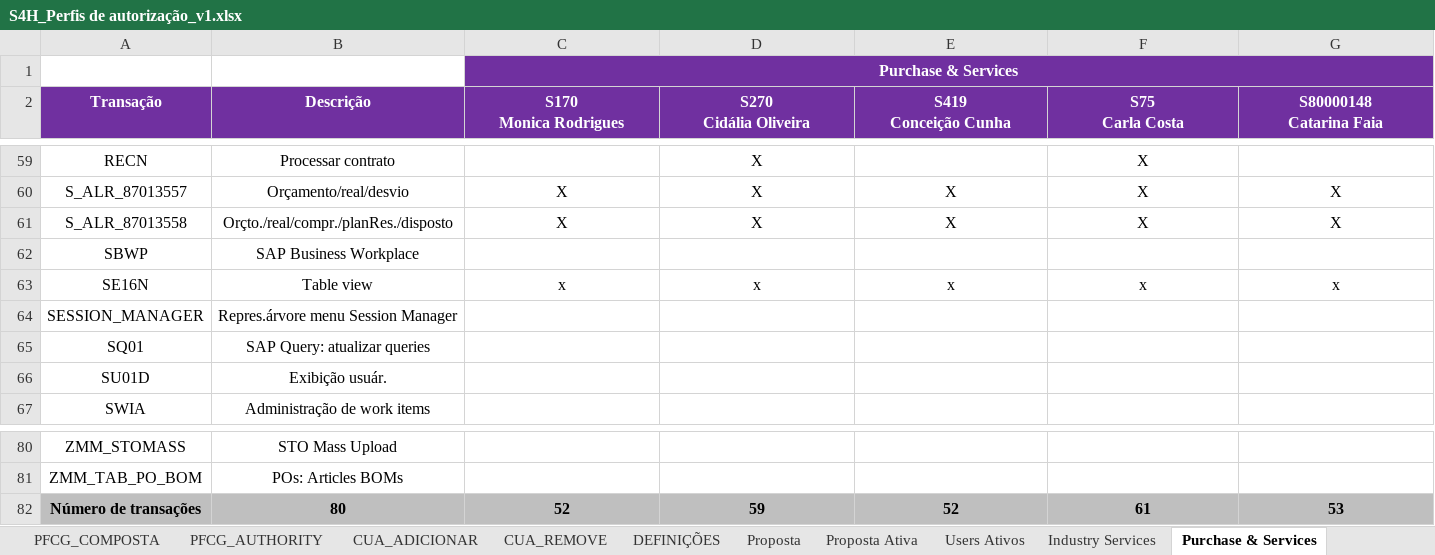
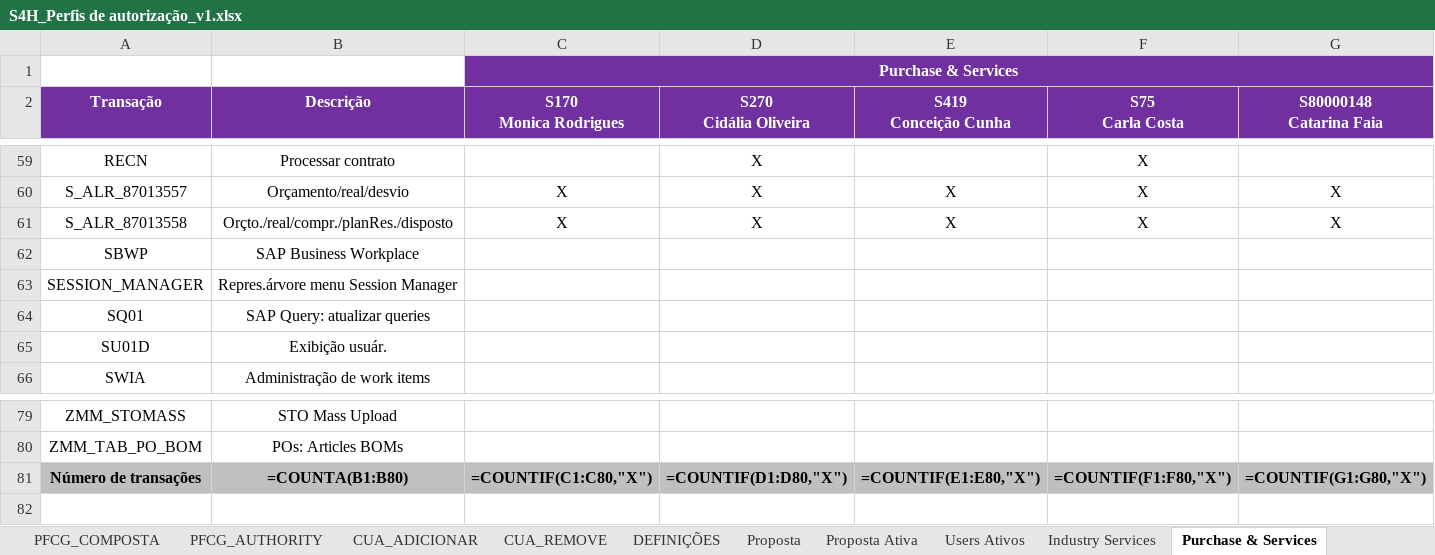
Before and after one commit to Geniolle/SapScript, an Excel workbook: S4H_Perfis de autorização_v1.xlsx, sheet Purchase & Services, drawn as a sheet; only a part is shown, gaps mark what is left out; values as stored, in another font and other column widths than the file's, no borders; formulas without a stored value are shown as written; 1 other sheet too large or unreadable and not compared; removed rows and columns are numbered as before the commit, all else as after; rows hold the shown columns only; the diff covers the shown part only; the diff names each change by its address in the sheet, - before the commit and + after, or states it on an @@ line.

```diff
--- a/S4H_Perfis de autorização_v1.xlsx (sheet Purchase & Services)
+++ b/S4H_Perfis de autorização_v1.xlsx (sheet Purchase & Services)
-row 63: SE16N | Table view | x | x | x | x | x
-B81 (Descrição): 80
+B81 (Descrição): =COUNTA(B1:B80)
-C81 (S170 Monica Rodrigues): 52
+C81 (S170 Monica Rodrigues): =COUNTIF(C1:C80,"X")
-D81 (S270 Cidália Oliveira): 59
+D81 (S270 Cidália Oliveira): =COUNTIF(D1:D80,"X")
-E81 (S419 Conceição Cunha): 52
+E81 (S419 Conceição Cunha): =COUNTIF(E1:E80,"X")
-F81 (S75 Carla Costa): 61
+F81 (S75 Carla Costa): =COUNTIF(F1:F80,"X")
-G81 (S80000148 Catarina Faia): 53
+G81 (S80000148 Catarina Faia): =COUNTIF(G1:G80,"X")
```
Also changed, not shown: 2 edited cells elsewhere in this sheet, sheet CUA_ADICIONAR, sheet CUA_REMOVE, sheet PFCG_COMPOSTA, sheet Proposta, sheet Industry Services, sheet Digital, 9 more sheets, other sheet tabs, hidden cells, 17 other files.
